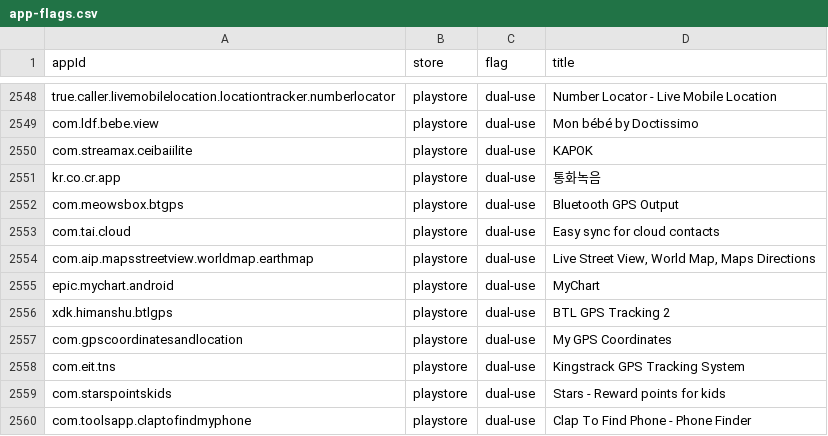
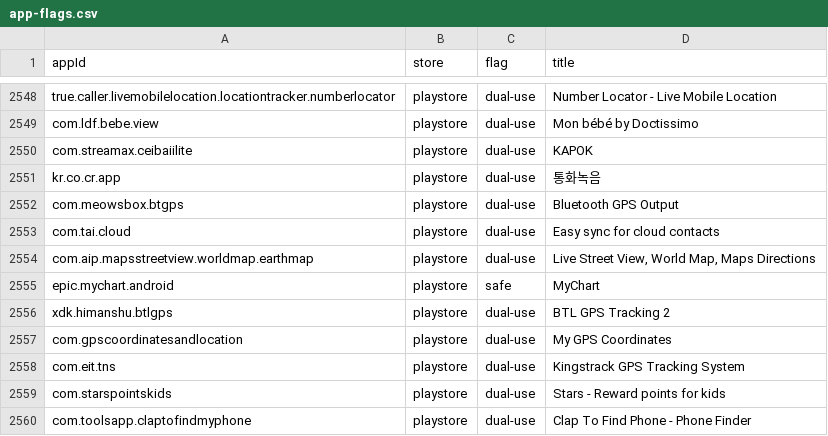
Before and after one commit to stopipv/isdi, a CSV file: static_data/app-flags.csv, drawn as a sheet; only a part is shown, gaps mark what is left out.

```diff
--- a/static_data/app-flags.csv
+++ b/static_data/app-flags.csv
@@ -2554,3 +2554,3 @@ com.tai.cloud,playstore,dual-use,Easy sync for cloud contacts
 com.aip.mapsstreetview.worldmap.earthmap,playstore,dual-use,"Live Street View, World Map, Maps Directions"
-epic.mychart.android,playstore,dual-use,MyChart
+epic.mychart.android,playstore,safe,MyChart
 xdk.himanshu.btlgps,playstore,dual-use,BTL GPS Tracking 2
```
Also changed, not shown: 4 other files.
